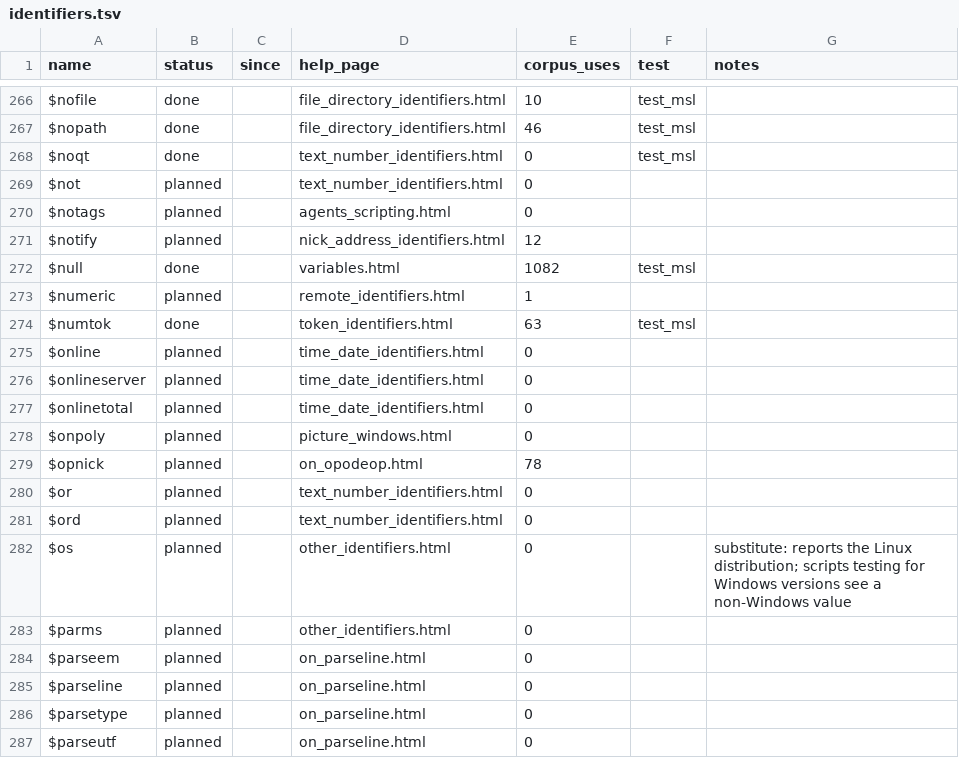
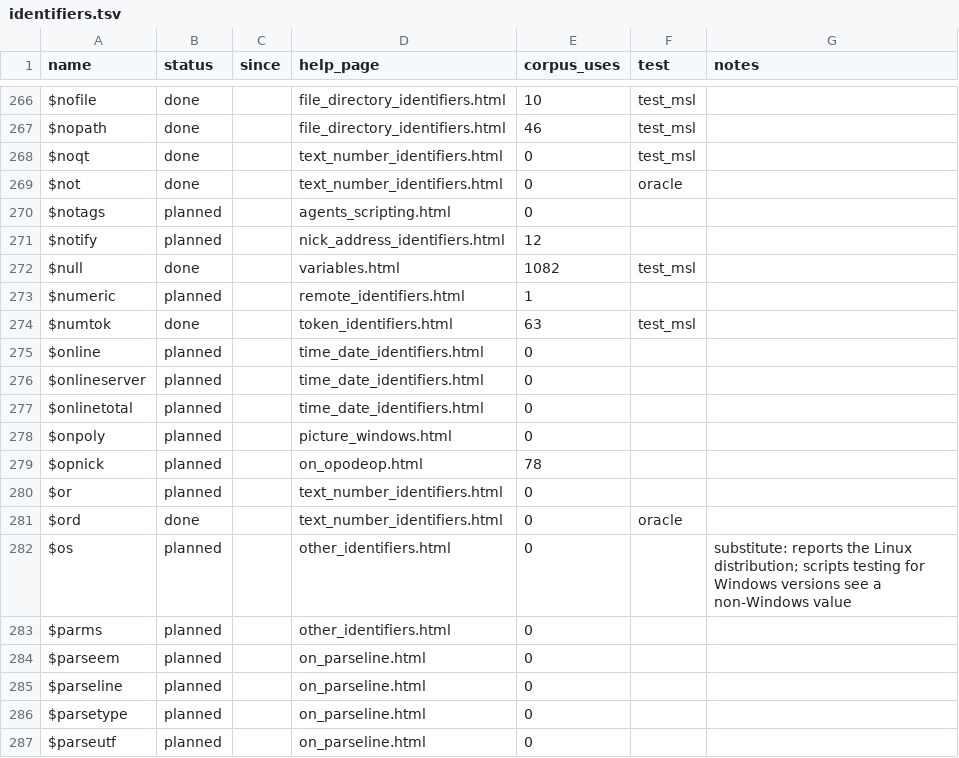
Before and after one commit to JawshTheDark/mmmmmmmmmmmmIRC, a TSV file: tools/parity/data/identifiers.tsv, drawn as a sheet; only a part is shown, gaps mark what is left out.

```diff
--- a/tools/parity/data/identifiers.tsv
+++ b/tools/parity/data/identifiers.tsv
@@ -268,3 +268,3 @@ $nopath	done		file_directory_identifiers.html	46	test_msl
 $noqt	done		text_number_identifiers.html	0	test_msl	
-$not	planned		text_number_identifiers.html	0		
+$not	done		text_number_identifiers.html	0	oracle	
 $notags	planned		agents_scripting.html	0		
@@ -280,3 +280,3 @@ $opnick	planned		on_opodeop.html	78
 $or	planned		text_number_identifiers.html	0		
-$ord	planned		text_number_identifiers.html	0		
+$ord	done		text_number_identifiers.html	0	oracle	
 $os	planned		other_identifiers.html	0		substitute: reports the Linux distribution; scripts testing for Windows versions see a non-Windows value
```
Also changed, not shown: 5 other files.
